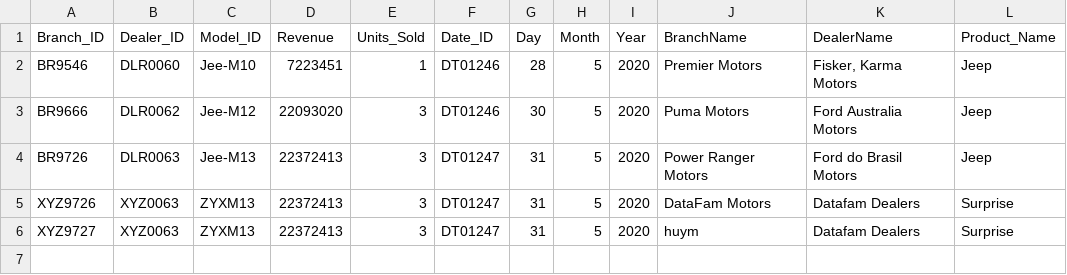
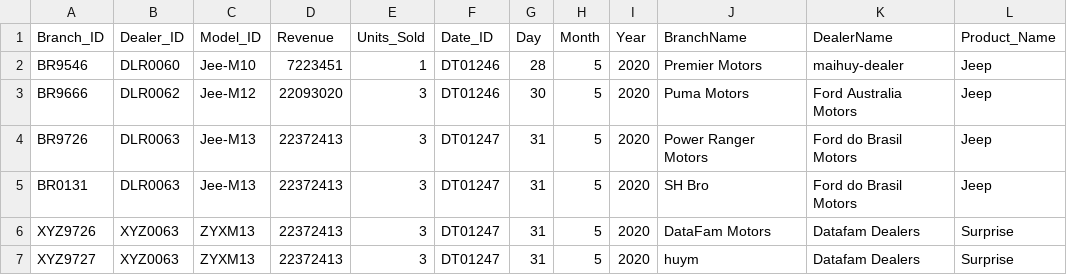
Before and after one commit to maihuy-dataguy/Azure-dimensional-modeling-car-sales, a CSV file: Raw Data/IncrementalSales.csv, drawn as a sheet.

Commit message:
Update IncrementalSales.csv

```diff
--- a/Raw Data/IncrementalSales.csv
+++ b/Raw Data/IncrementalSales.csv
@@ -1,5 +1,6 @@
 Branch_ID,Dealer_ID,Model_ID,Revenue,Units_Sold,Date_ID,Day,Month,Year,BranchName,DealerName,Product_Name
-BR9546,DLR0060,Jee-M10,7223451,1,DT01246,28,5,2020,Premier Motors,"Fisker, Karma Motors",Jeep
+BR9546,DLR0060,Jee-M10,7223451,1,DT01246,28,5,2020,Premier Motors,maihuy-dealer,Jeep
 BR9666,DLR0062,Jee-M12,22093020,3,DT01246,30,5,2020,Puma Motors,Ford Australia Motors,Jeep
 BR9726,DLR0063,Jee-M13,22372413,3,DT01247,31,5,2020,Power Ranger Motors,Ford do Brasil Motors,Jeep
+BR0131,DLR0063,Jee-M13,22372413,3,DT01247,31,5,2020,SH Bro,Ford do Brasil Motors,Jeep
 XYZ9726,XYZ0063,ZYXM13,22372413,3,DT01247,31,5,2020,DataFam Motors,Datafam Dealers,Surprise
```
